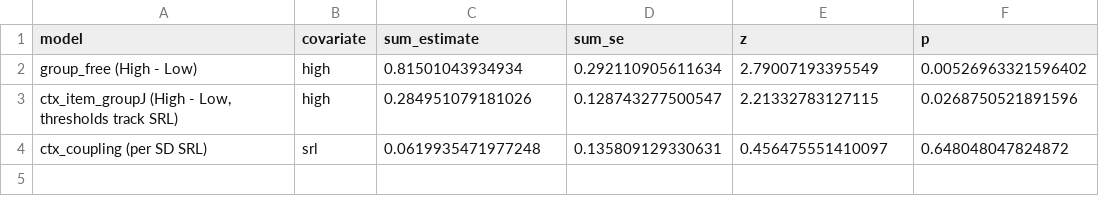
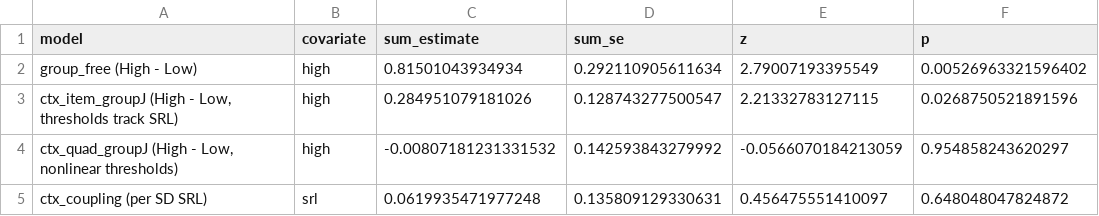
Before and after one commit to KyuriP/slow-fast-coupled-dynamics-model, a CSV file: res/revision_2026/empirical/helius/step1_model_fits/total_coupling_change_adjusted.csv, drawn as a sheet.

```diff
--- a/res/revision_2026/empirical/helius/step1_model_fits/total_coupling_change_adjusted.csv
+++ b/res/revision_2026/empirical/helius/step1_model_fits/total_coupling_change_adjusted.csv
@@ -3,2 +3,3 @@
 "ctx_item_groupJ (High - Low, thresholds track SRL)","high",0.284951079181026,0.128743277500547,2.21332783127115,0.0268750521891596
+"ctx_quad_groupJ (High - Low, nonlinear thresholds)","high",-0.00807181231331532,0.142593843279992,-0.0566070184213059,0.954858243620297
 "ctx_coupling (per SD SRL)","srl",0.0619935471977248,0.135809129330631,0.456475551410097,0.648048047824872
```
Also changed, not shown: res/revision_2026/empirical/helius/step1_model_fits/likelihood_ratio_tests_adjusted.csv, res/revision_2026/empirical/helius/step1_model_fits/likelihood_ratio_tests_unadjusted.csv, 19 other files.
